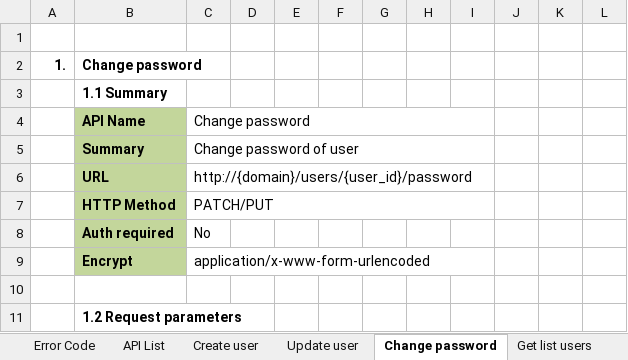
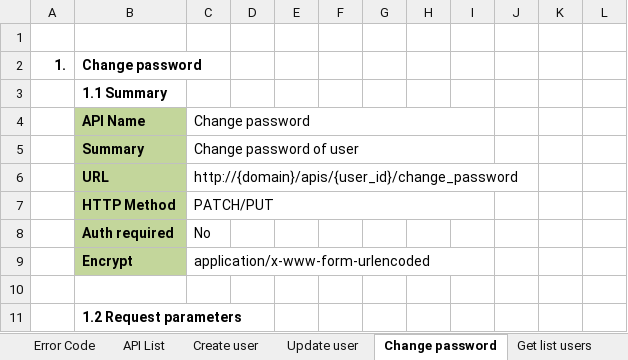
Before and after one commit to Mulodo-Ruby-Training/miniblog-le.thang, an Excel workbook: doc/backend/api/TRN-MiniBlog_API-Specification_ANHTHANGLE.xlsx, sheet Change password, drawn as a sheet; only a part is shown; values as stored, in another font and other column widths than the file's, no borders; charts and pictures not drawn; the diff names each change by its address in the sheet, - before the commit and + after, or states it on an @@ line.

Commit message:
Add get_list_user and fixed  URL apis api/TRN-MiniBlog_API-Specification_ANHTHANGLE.xlsx.

```diff
--- a/doc/backend/api/TRN-MiniBlog_API-Specification_ANHTHANGLE.xlsx (sheet Change password)
+++ b/doc/backend/api/TRN-MiniBlog_API-Specification_ANHTHANGLE.xlsx (sheet Change password)
-C6: http://{domain}/users/{user_id}/password
+C6: http://{domain}/apis/{user_id}/change_password
```
Also changed, not shown: sheet API List, sheet Change user permission, sheet Delete post, sheet Update post, sheet Create post, sheet Get a post, 6 more sheets, 5 other files.
